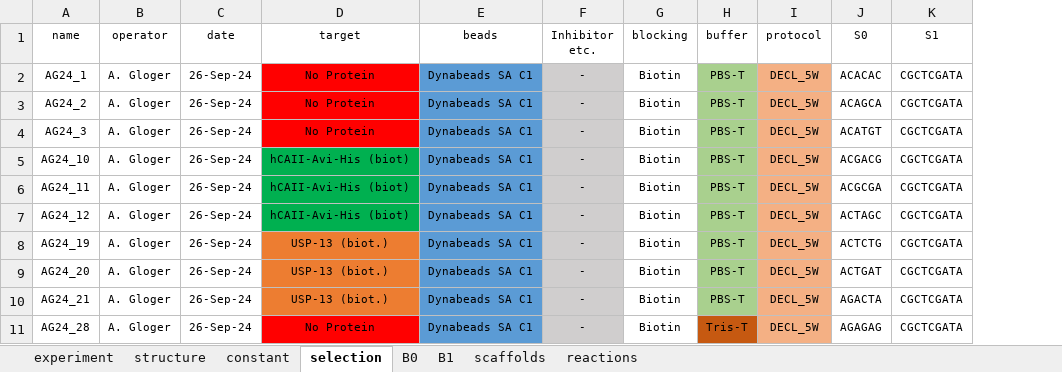
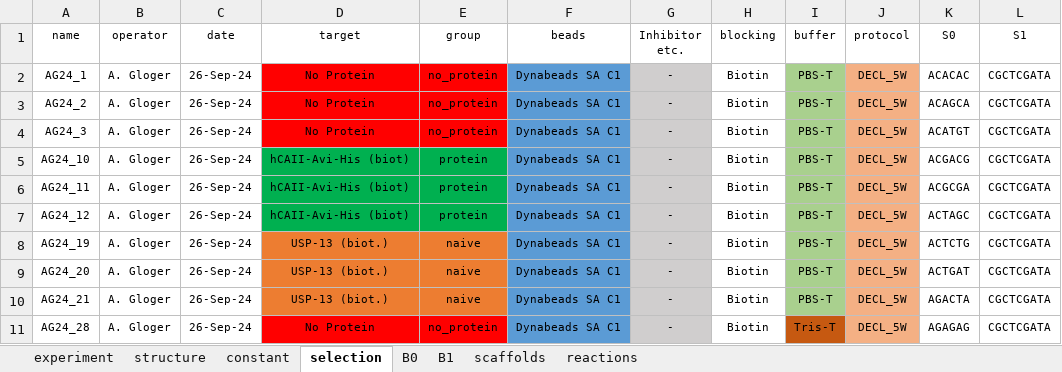
Before and after one commit to DELTechnology/delt-core, an Excel workbook: templates/NF.xlsx, sheet selection, drawn as a sheet; only a part is shown; values as stored, in another font and other column widths than the file's, no borders; the diff names each change by its address in the sheet, - before the commit and + after, or states it on an @@ line.

```diff
--- a/templates/NF.xlsx (sheet selection)
+++ b/templates/NF.xlsx (sheet selection)
+column E (group), rows 2-11: no_protein | no_protein | no_protein | protein | protein | protein | naive | naive | naive | no_protein
```
Also changed, not shown: 5 other files.
